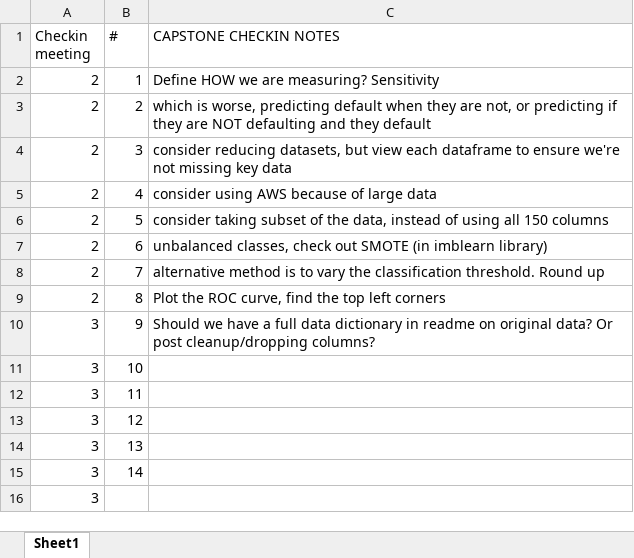
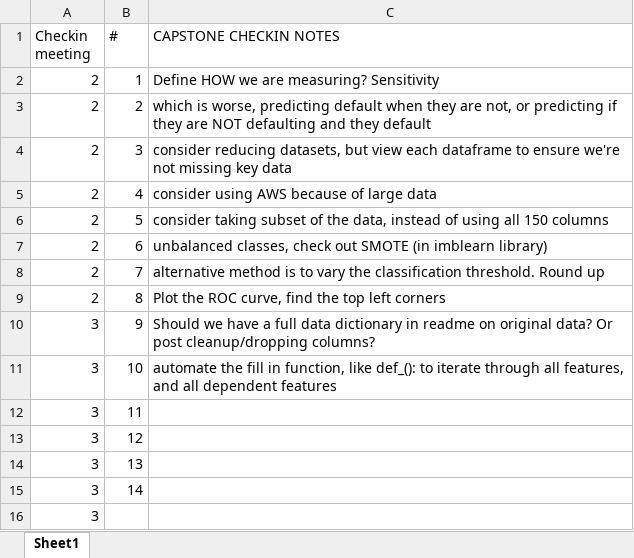
Before and after one commit to LexLau/Predicting-Loan-Defaults, an Excel workbook: capstone check in notes.xlsx, sheet Sheet1, drawn as a sheet; values as stored, in another font and other column widths than the file's, no borders; the diff names each change by its address in the sheet, - before the commit and + after, or states it on an @@ line.

```diff
--- a/capstone check in notes.xlsx (sheet Sheet1)
+++ b/capstone check in notes.xlsx (sheet Sheet1)
-C11 (CAPSTONE CHECKIN NOTES): (empty)
+C11 (CAPSTONE CHECKIN NOTES): automate the fill in function, like def_(): to iterate through all features, and all dependent features
```
Also changed, not shown: LCDataDictionary.xlsx, 1 other file.
